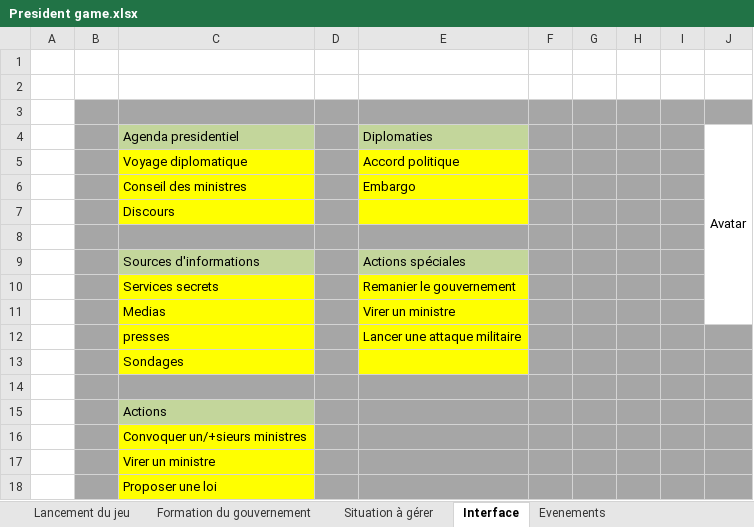
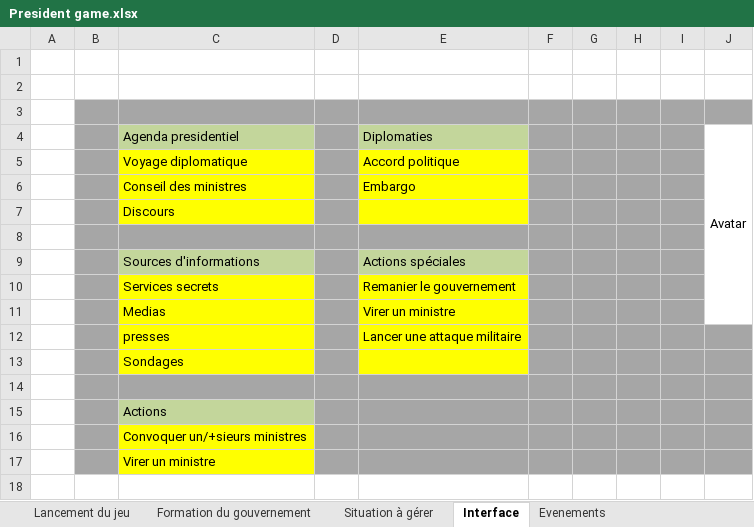
Before and after one commit to baybass/President-Game, an Excel workbook: President game.xlsx, sheet Interface, drawn as a sheet; values as stored, in another font and other column widths than the file's, no borders; the diff names each change by its address in the sheet, - before the commit and + after, or states it on an @@ line.

Commit message:
Interface Ministre

```diff
--- a/President game.xlsx (sheet Interface)
+++ b/President game.xlsx (sheet Interface)
-row 18:  |  | Proposer une loi
```
